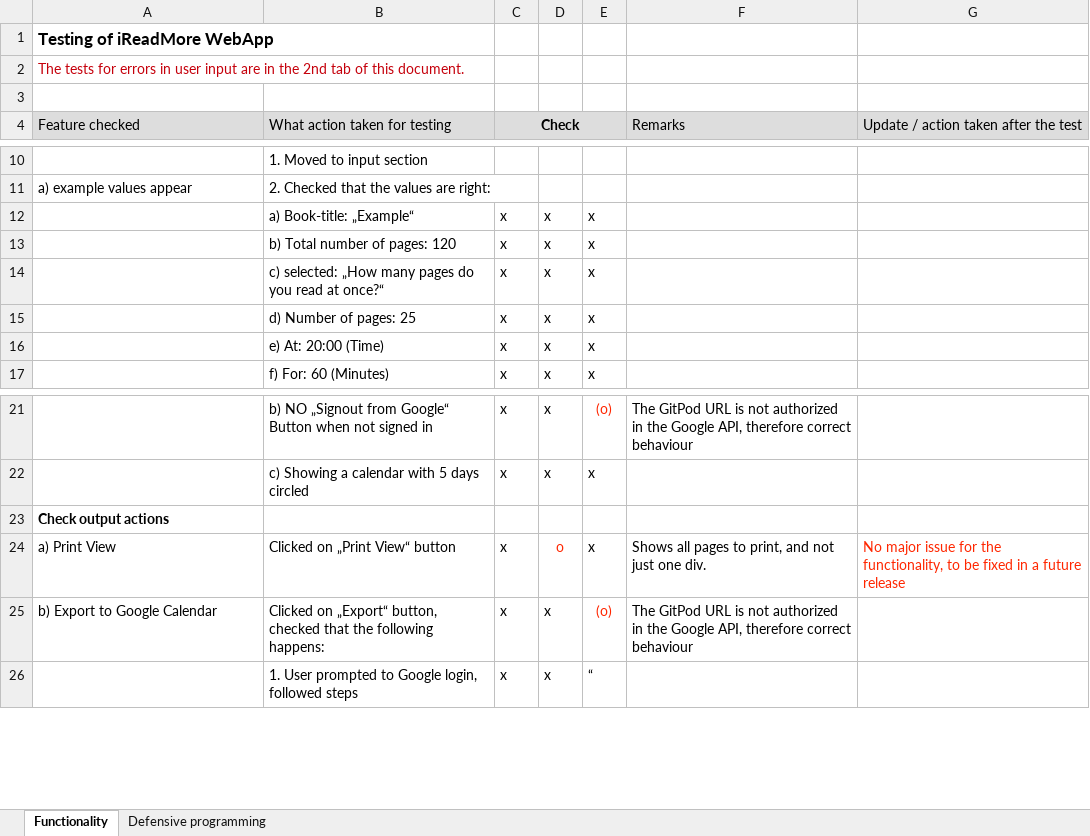
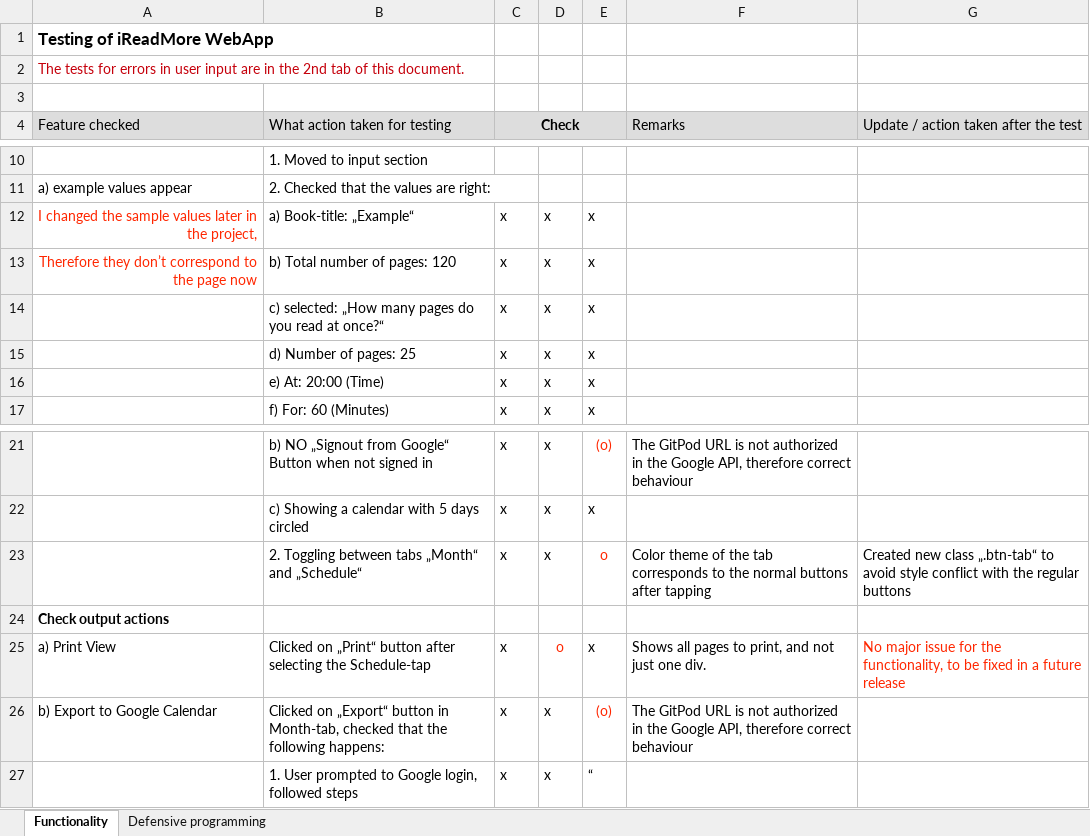
Before and after one commit to Code-Institute-Submissions/CI-MS2-Book-Reading-Planner, an Excel workbook: attachments/iReadMore-testing.xlsx, sheet Functionality, drawn as a sheet; only a part is shown, gaps mark what is left out; values as stored, in another font and other column widths than the file's, no borders; addresses are those after the commit; the diff names each change by its address in the sheet, - before the commit and + after, or states it on an @@ line.

Commit message:
Added test to iReadMore-texting.xlsx for the tabs

```diff
--- a/attachments/iReadMore-testing.xlsx (sheet Functionality)
+++ b/attachments/iReadMore-testing.xlsx (sheet Functionality)
-A12 (Feature checked): (empty)
+A12 (Feature checked): I changed the sample values later in the project,
-A13 (Feature checked): (empty)
+A13 (Feature checked): Therefore they don’t correspond to the page now
+row 23:  | 2. Toggling between tabs „Month“ and „Schedule“ | x | x | o | Color theme of the tab corresponds to the normal buttons after tapping | Created new class „.btn-tab“ to avoid style conflict with the regular buttons
-B25 (What action taken for testing): Clicked on „Print View“ button
+B25 (What action taken for testing): Clicked on „Print“ button after selecting the Schedule-tap
-B26 (What action taken for testing): …on „Export“ button, checked that…
+B26 (What action taken for testing): …on „Export“ button in Month-tab, checked that…
```
